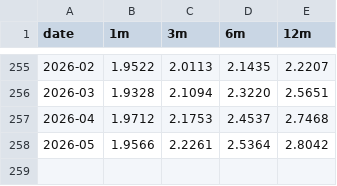
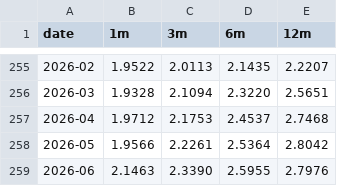
Before and after one commit to marinmeri/euribor-historico, a CSV file: euribor_diario.csv, drawn as a sheet; only a part is shown, gaps mark what is left out; the diff names each change by its address in the sheet, - before the commit and + after, or states it on an @@ line.

```diff
--- a/euribor_diario.csv
+++ b/euribor_diario.csv
+row 259: 2026-06 | 2.1463 | 2.3390 | 2.5955 | 2.7976
```
